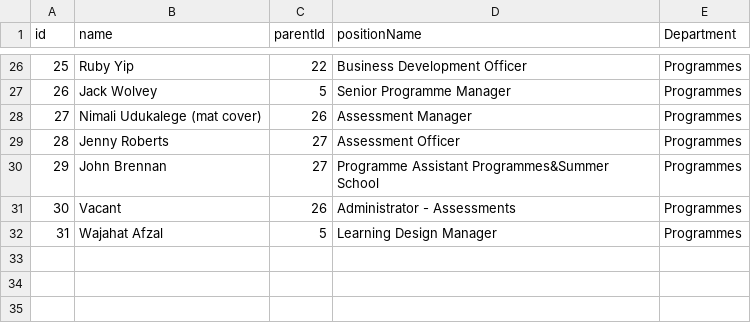
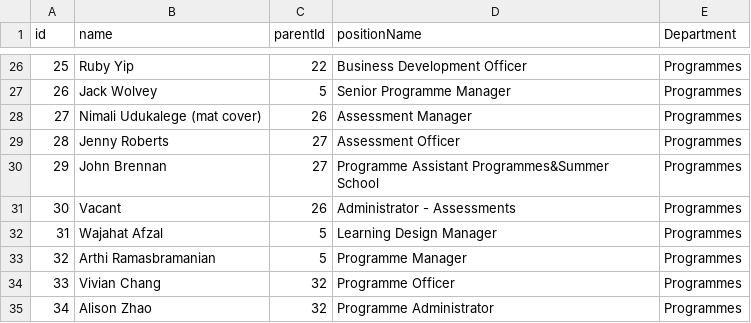
Before and after one commit to ExtendedEducation/org-chart, a CSV file: misc/data.csv, drawn as a sheet; only a part is shown, gaps mark what is left out; the diff names each change by its address in the sheet, - before the commit and + after, or states it on an @@ line.

Commit message:
Update data.csv

```diff
--- a/misc/data.csv
+++ b/misc/data.csv
+row 33: 32 | Arthi Ramasbramanian | 5 | Programme Manager | Programmes
+row 34: 33 | Vivian Chang | 32 | Programme Officer | Programmes
+row 35: 34 | Alison Zhao | 32 | Programme Administrator | Programmes
```
